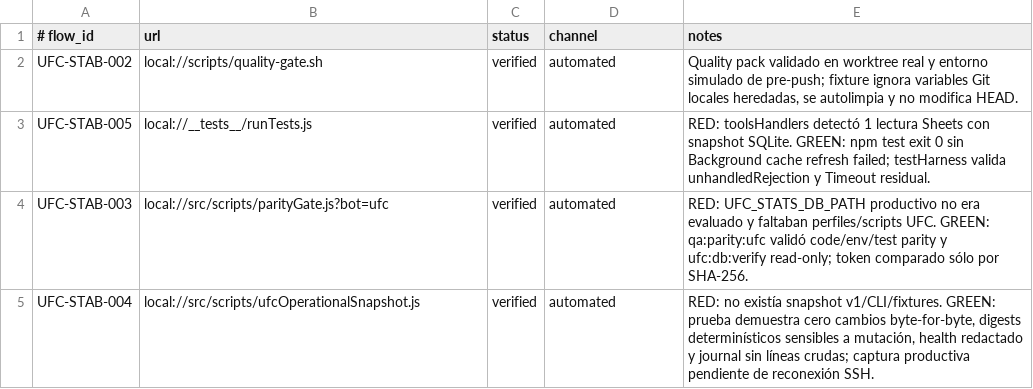
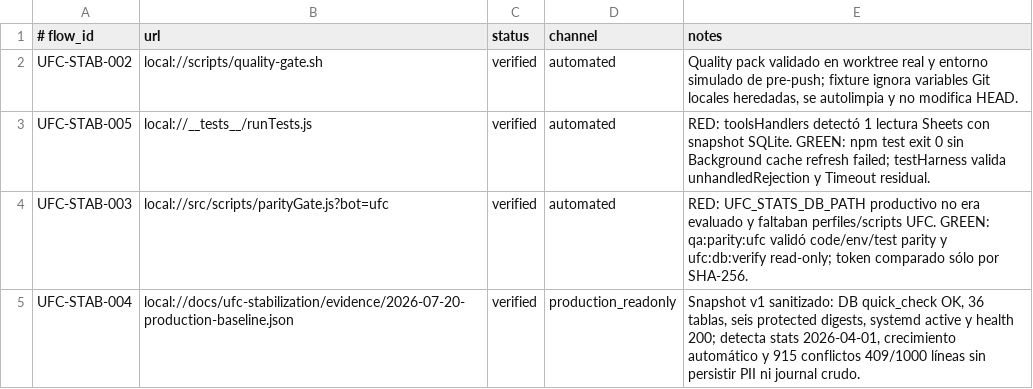
Before and after one commit to flaviosirianni/ufc-orchestrator-bot, a TSV file: qa/runtime-evidence.tsv, drawn as a sheet.

Commit message:
docs(ufc): record protected production baseline

```diff
--- a/qa/runtime-evidence.tsv
+++ b/qa/runtime-evidence.tsv
@@ -4,2 +4,2 @@ UFC-STAB-005	local://__tests__/runTests.js	verified	automated	RED: toolsHandlers
 UFC-STAB-003	local://src/scripts/parityGate.js?bot=ufc	verified	automated	RED: UFC_STATS_DB_PATH productivo no era evaluado y faltaban perfiles/scripts UFC. GREEN: qa:parity:ufc validó code/env/test parity y ufc:db:verify read-only; token comparado sólo por SHA-256.
-UFC-STAB-004	local://src/scripts/ufcOperationalSnapshot.js	verified	automated	RED: no existía snapshot v1/CLI/fixtures. GREEN: prueba demuestra cero cambios byte-for-byte, digests determinísticos sensibles a mutación, health redactado y journal sin líneas crudas; captura productiva pendiente de reconexión SSH.
+UFC-STAB-004	local://docs/ufc-stabilization/evidence/2026-07-20-production-baseline.json	verified	production_readonly	Snapshot v1 sanitizado: DB quick_check OK, 36 tablas, seis protected digests, systemd active y health 200; detecta stats 2026-04-01, crecimiento automático y 915 conflictos 409/1000 líneas sin persistir PII ni journal crudo.
```
Also changed, not shown: 5 other files.
